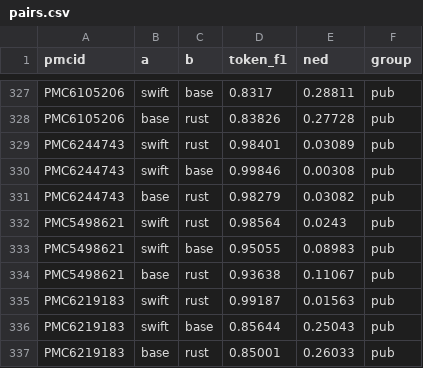
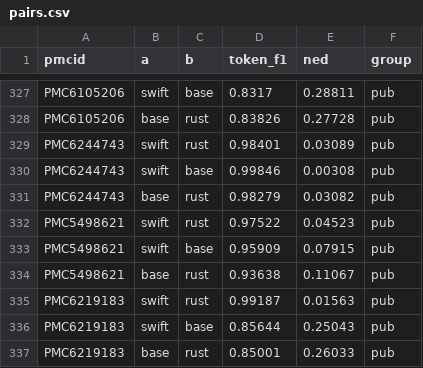
Before and after one commit to christoffermattssonlangseth/lunta, a CSV file: eval/results/pairs.csv, drawn as a sheet; only a part is shown, gaps mark what is left out.

```diff
--- a/eval/results/pairs.csv
+++ b/eval/results/pairs.csv
@@ -331,4 +331,4 @@ PMC6244743,swift,base,0.99846,0.00308,pub
 PMC6244743,base,rust,0.98279,0.03082,pub
-PMC5498621,swift,rust,0.98564,0.0243,pub
-PMC5498621,swift,base,0.95055,0.08983,pub
+PMC5498621,swift,rust,0.97522,0.04523,pub
+PMC5498621,swift,base,0.95909,0.07915,pub
 PMC5498621,base,rust,0.93638,0.11067,pub
```
Also changed, not shown: eval/results/highlights.csv, eval/results/pdffig.csv, 15 other files.
